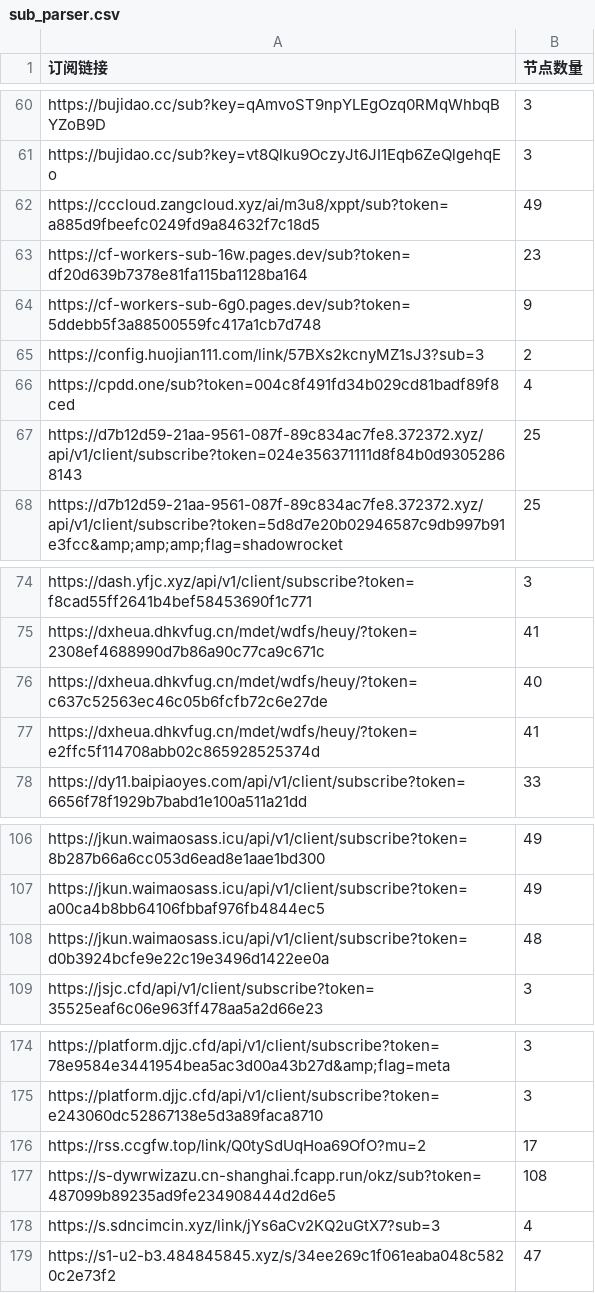
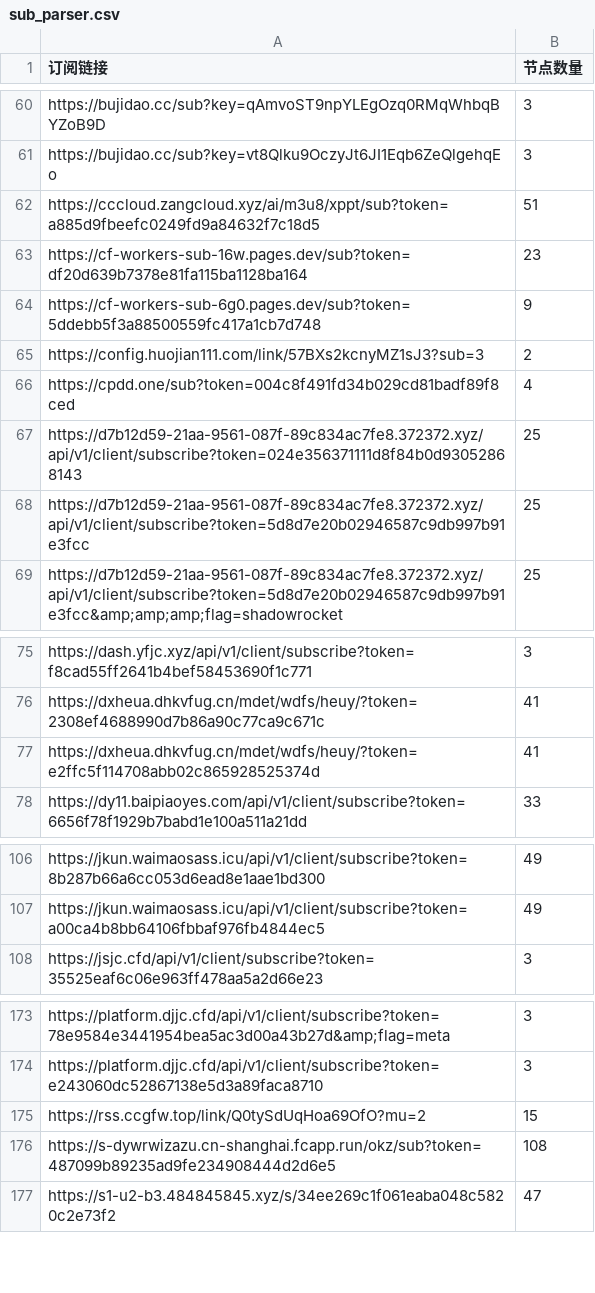
Before and after one commit to ipenwrt/crawler, a CSV file: sub_parser.csv, drawn as a sheet; only a part is shown, gaps mark what is left out.

```diff
--- a/sub_parser.csv
+++ b/sub_parser.csv
@@ -61,3 +61,3 @@ https://bujidao.cc/sub?key=qAmvoST9npYLEgOzq0RMqWhbqBYZoB9D,3
 https://bujidao.cc/sub?key=vt8Qlku9OczyJt6JI1Eqb6ZeQlgehqEo,3
-https://cccloud.zangcloud.xyz/ai/m3u8/xppt/sub?token=a885d9fbeefc0249fd9a84632f7c18d5,49
+https://cccloud.zangcloud.xyz/ai/m3u8/xppt/sub?token=a885d9fbeefc0249fd9a84632f7c18d5,51
 https://cf-workers-sub-16w.pages.dev/sub?token=df20d639b7378e81fa115ba1128ba164,23
@@ -67,2 +67,3 @@ https://cpdd.one/sub?token=004c8f491fd34b029cd81badf89f8ced,4
 https://d7b12d59-21aa-9561-087f-89c834ac7fe8.372372.xyz/api/v1/client/subscribe?token=024e356371111d8f84b0d93052868143,25
+https://d7b12d59-21aa-9561-087f-89c834ac7fe8.372372.xyz/api/v1/client/subscribe?token=5d8d7e20b02946587c9db997b91e3fcc,25
 https://d7b12d59-21aa-9561-087f-89c834ac7fe8.372372.xyz/api/v1/client/subscribe?token=5d8d7e20b02946587c9db997b91e3fcc&amp;amp;amp;flag=shadowrocket,25
@@ -75,3 +76,2 @@ https://dash.yfjc.xyz/api/v1/client/subscribe?token=f8cad55ff2641b4bef58453690f1
 https://dxheua.dhkvfug.cn/mdet/wdfs/heuy/?token=2308ef4688990d7b86a90c77ca9c671c,41
-https://dxheua.dhkvfug.cn/mdet/wdfs/heuy/?token=c637c52563ec46c05b6fcfb72c6e27de,40
 https://dxheua.dhkvfug.cn/mdet/wdfs/heuy/?token=e2ffc5f114708abb02c865928525374d,41
@@ -107,3 +107,2 @@ https://jkun.waimaosass.icu/api/v1/client/subscribe?token=8b287b66a6cc053d6ead8e
 https://jkun.waimaosass.icu/api/v1/client/subscribe?token=a00ca4b8bb64106fbbaf976fb4844ec5,49
-https://jkun.waimaosass.icu/api/v1/client/subscribe?token=d0b3924bcfe9e22c19e3496d1422ee0a,48
 https://jsjc.cfd/api/v1/client/subscribe?token=35525eaf6c06e963ff478aa5a2d66e23,3
@@ -175,5 +174,4 @@ https://platform.djjc.cfd/api/v1/client/subscribe?token=78e9584e3441954bea5ac3d0
 https://platform.djjc.cfd/api/v1/client/subscribe?token=e243060dc52867138e5d3a89faca8710,3
-https://rss.ccgfw.top/link/Q0tySdUqHoa69OfO?mu=2,17
+https://rss.ccgfw.top/link/Q0tySdUqHoa69OfO?mu=2,15
 https://s-dywrwizazu.cn-shanghai.fcapp.run/okz/sub?token=487099b89235ad9fe234908444d2d6e5,108
-https://s.sdncimcin.xyz/link/jYs6aCv2KQ2uGtX7?sub=3,4
 https://s1-u2-b3.484845845.xyz/s/34ee269c1f061eaba048c5820c2e73f2,47
```
Also changed, not shown: 3 other files.
